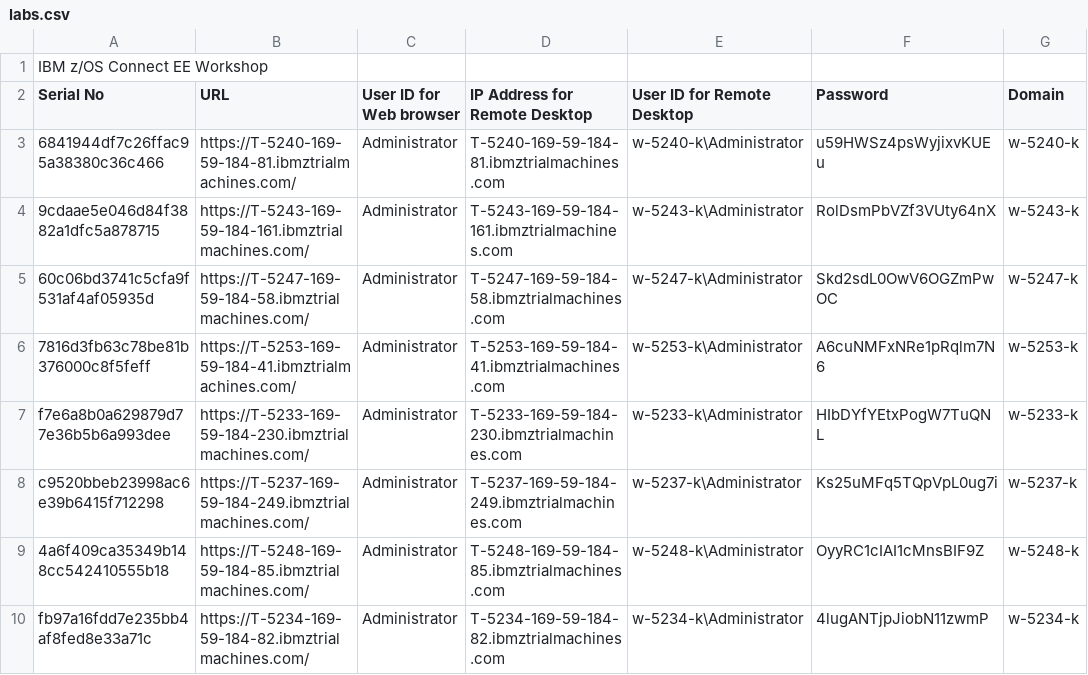
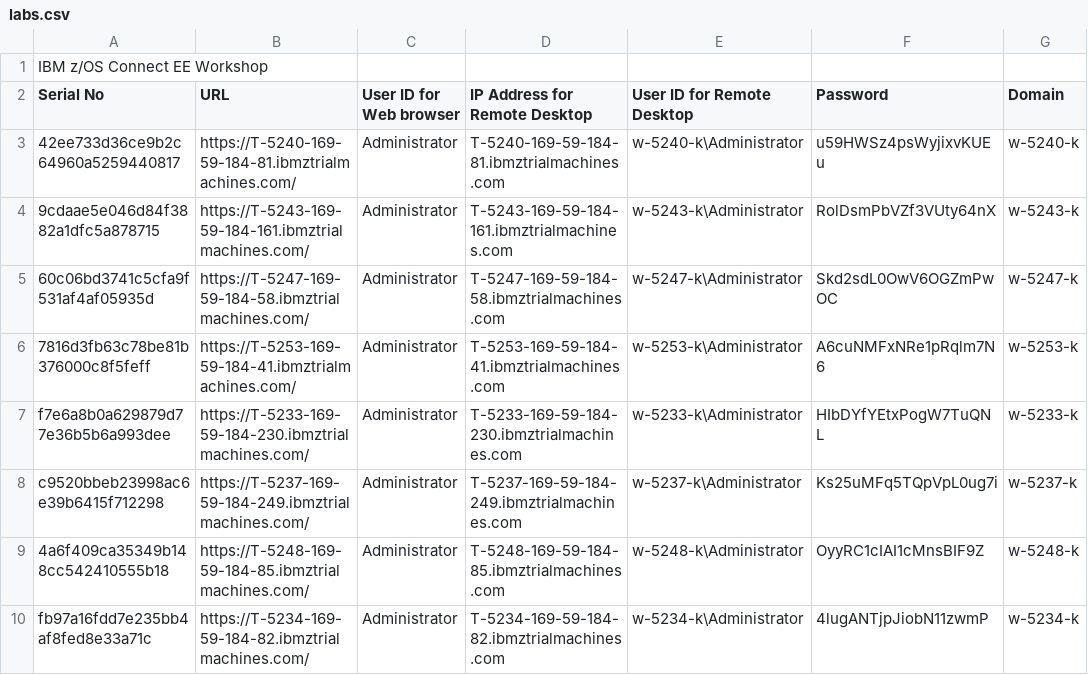
Before and after one commit to emitchj/WSC-zVA-Registation, a CSV file: labs.csv, drawn as a sheet; only a part is shown; the diff names each change by its address in the sheet, - before the commit and + after, or states it on an @@ line.

Commit message:
Update labs.csv

```diff
--- a/labs.csv
+++ b/labs.csv
-A3 (Serial No): 6841944df7c26ffac95a38380c36c466
+A3 (Serial No): 42ee733d36ce9b2c64960a5259440817
```
